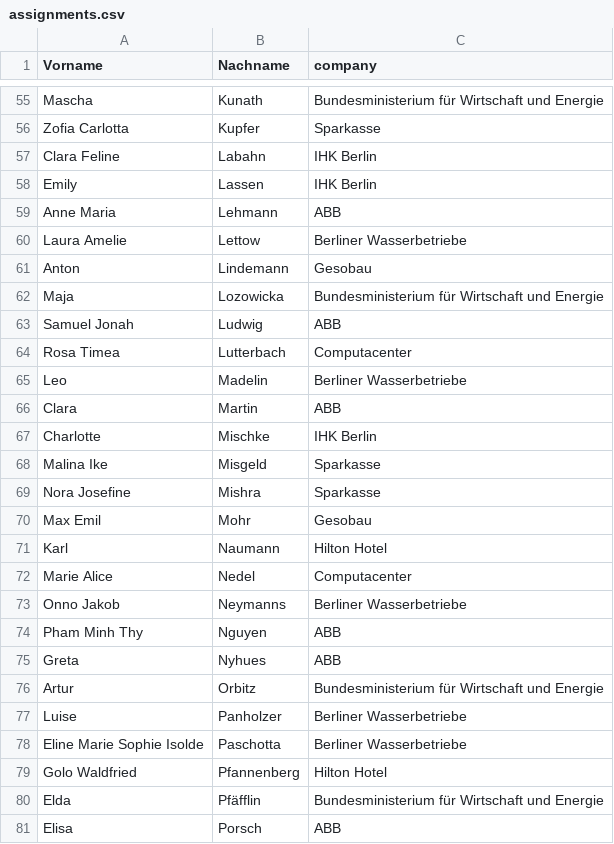
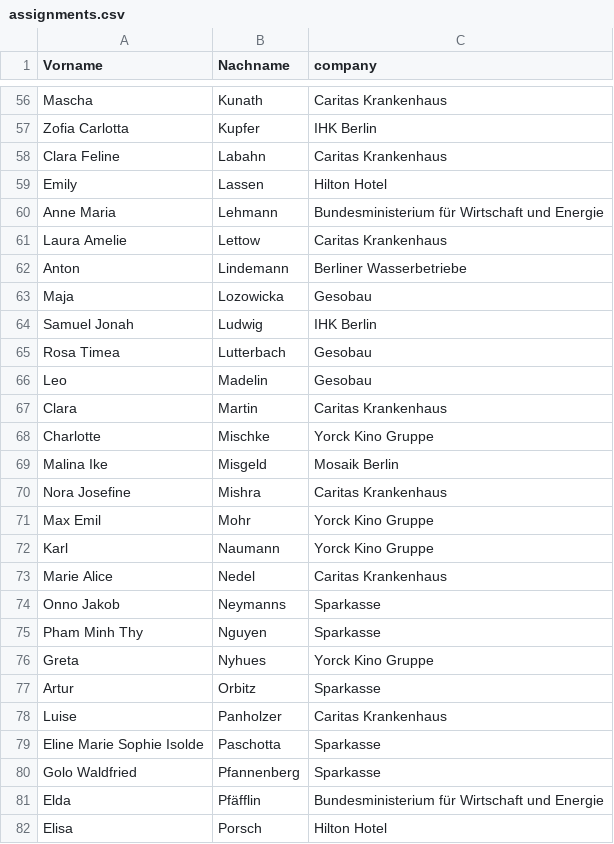
Before and after one commit to nil1mal/sus_verteiler, a CSV file: assignments.csv, drawn as a sheet; only a part is shown, gaps mark what is left out; addresses are those after the commit; the diff covers the shown part only; the diff names each change by its address in the sheet, - before the commit and + after, or states it on an @@ line.

```diff
--- a/assignments.csv
+++ b/assignments.csv
-C56 (company): Bundesministerium für Wirtschaft und Energie
+C56 (company): Caritas Krankenhaus
-C57 (company): Sparkasse
+C57 (company): IHK Berlin
-C58 (company): IHK Berlin
+C58 (company): Caritas Krankenhaus
-C59 (company): IHK Berlin
+C59 (company): Hilton Hotel
-C60 (company): ABB
+C60 (company): Bundesministerium für Wirtschaft und Energie
-C61 (company): Berliner Wasserbetriebe
+C61 (company): Caritas Krankenhaus
-C62 (company): Gesobau
+C62 (company): Berliner Wasserbetriebe
-C63 (company): Bundesministerium für Wirtschaft und Energie
+C63 (company): Gesobau
-C64 (company): ABB
+C64 (company): IHK Berlin
-C65 (company): Computacenter
+C65 (company): Gesobau
-C66 (company): Berliner Wasserbetriebe
+C66 (company): Gesobau
-C67 (company): ABB
+C67 (company): Caritas Krankenhaus
-C68 (company): IHK Berlin
+C68 (company): Yorck Kino Gruppe
-C69 (company): Sparkasse
+C69 (company): Mosaik Berlin
-C70 (company): Sparkasse
+C70 (company): Caritas Krankenhaus
-C71 (company): Gesobau
+C71 (company): Yorck Kino Gruppe
-C72 (company): Hilton Hotel
+C72 (company): Yorck Kino Gruppe
-C73 (company): Computacenter
+C73 (company): Caritas Krankenhaus
-C74 (company): Berliner Wasserbetriebe
+C74 (company): Sparkasse
-C75 (company): ABB
+C75 (company): Sparkasse
-C76 (company): ABB
+C76 (company): Yorck Kino Gruppe
-C77 (company): Bundesministerium für Wirtschaft und Energie
+C77 (company): Sparkasse
-C78 (company): Berliner Wasserbetriebe
+C78 (company): Caritas Krankenhaus
-C79 (company): Berliner Wasserbetriebe
+C79 (company): Sparkasse
-C80 (company): Hilton Hotel
+C80 (company): Sparkasse
-C82 (company): ABB
+C82 (company): Hilton Hotel
```
Also changed, not shown: 1 added row, 1 removed row and 115 edited cells elsewhere in this file, data/company_list.csv, data/students_elections.csv, 8 other files.
